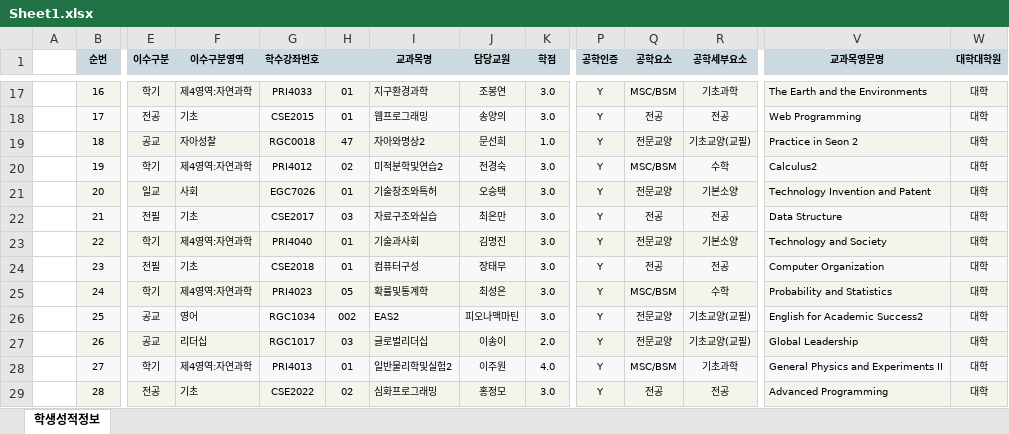
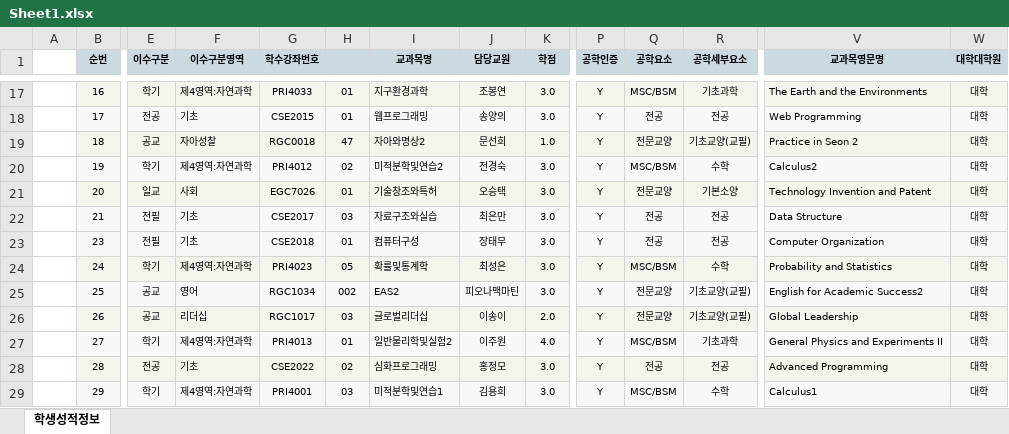
Before and after one commit to dsaf2007/GraduationAssesment, an Excel workbook: TestProject/TestProject/wwwroot/upload/Sheet1.xlsx, sheet 학생성적정보, drawn as a sheet; only a part is shown, gaps mark what is left out; the shorter side is filled out with more unchanged rows; values as stored, in another font and other column widths than the file's, no borders; rows hold the shown columns only; the diff names each change by its address in the sheet, - before the commit and + after, or states it on an @@ line.

```diff
--- a/TestProject/TestProject/wwwroot/upload/Sheet1.xlsx (sheet 학생성적정보)
+++ b/TestProject/TestProject/wwwroot/upload/Sheet1.xlsx (sheet 학생성적정보)
-row 23:  | 22 | 학기 | 제4영역:자연과학 | PRI4040 | 01 | 기술과사회 | 김명진 | 3.0 | Y | 전문교양 | 기본소양 | Technology and Society | 대학
```
Also changed, not shown: 21 other files.
